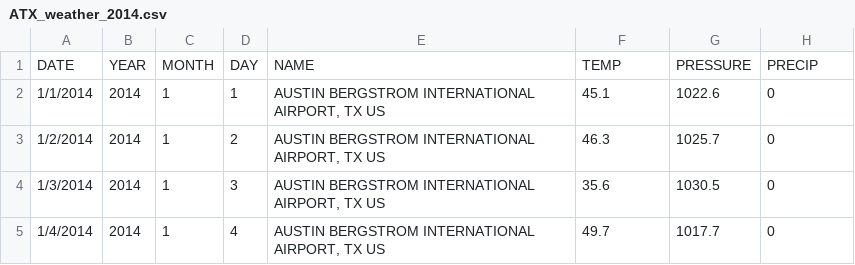
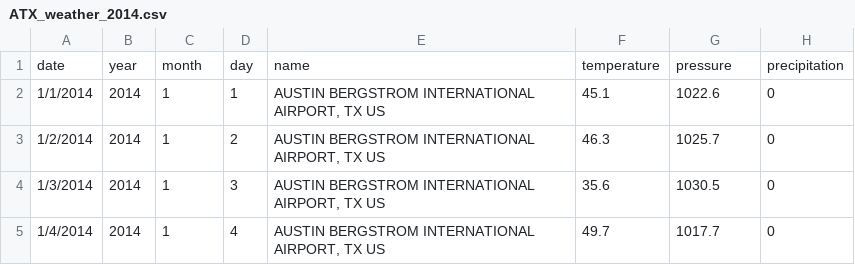
Before and after one commit to laylaguyot/datasets, a CSV file: ATX_weather_2014.csv, drawn as a sheet; only a part is shown; removed rows and columns are numbered as before the commit, all else as after; the diff names each change by its address in the sheet, - before the commit and + after, or states it on an @@ line.

Commit message:
Add files via upload

```diff
--- a/ATX_weather_2014.csv
+++ b/ATX_weather_2014.csv
-row 1: DATE | YEAR | MONTH | DAY | NAME | TEMP | PRESSURE | PRECIP
+row 1: date | year | month | day | name | temperature | pressure | precipitation
```
